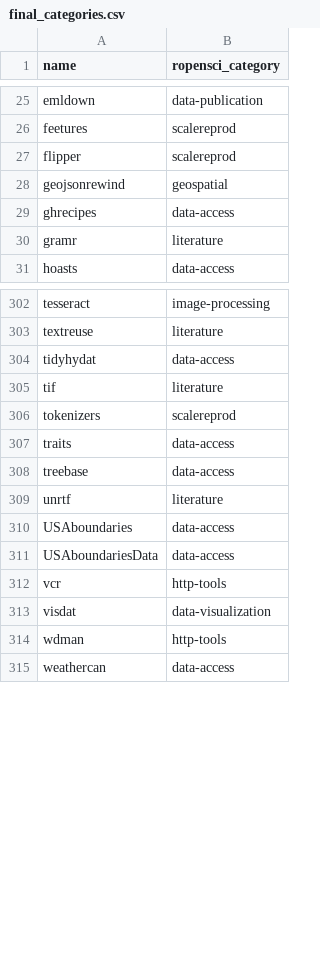
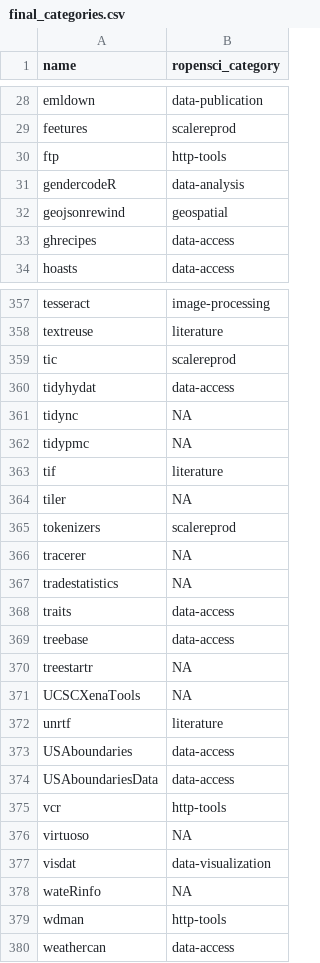
Before and after one commit to ropensci-org/makeregistry, a CSV file: inst/scripts/final_categories.csv, drawn as a sheet; only a part is shown, gaps mark what is left out; the diff covers the shown part only.

Commit message:
start work on categories

```diff
--- a/inst/scripts/final_categories.csv
+++ b/inst/scripts/final_categories.csv
@@ -26,6 +29,6 @@ emldown,data-publication
 feetures,scalereprod
-flipper,scalereprod
+ftp,http-tools
+gendercodeR,data-analysis
 geojsonrewind,geospatial
 ghrecipes,data-access
-gramr,literature
 hoasts,data-access
@@ -303,7 +358,15 @@ tesseract,image-processing
 textreuse,literature
+tic,scalereprod
 tidyhydat,data-access
+tidync,NA
+tidypmc,NA
 tif,literature
+tiler,NA
 tokenizers,scalereprod
+tracerer,NA
+tradestatistics,NA
 traits,data-access
 treebase,data-access
+treestartr,NA
+UCSCXenaTools,NA
 unrtf,literature
@@ -312,3 +375,5 @@ USAboundariesData,data-access
 vcr,http-tools
+virtuoso,NA
 visdat,data-visualization
+wateRinfo,NA
 wdman,http-tools
```
Also changed, not shown: 69 added rows, 10 removed rows, 4 moved rows and 2 edited cells elsewhere in this file, 1 other file.
